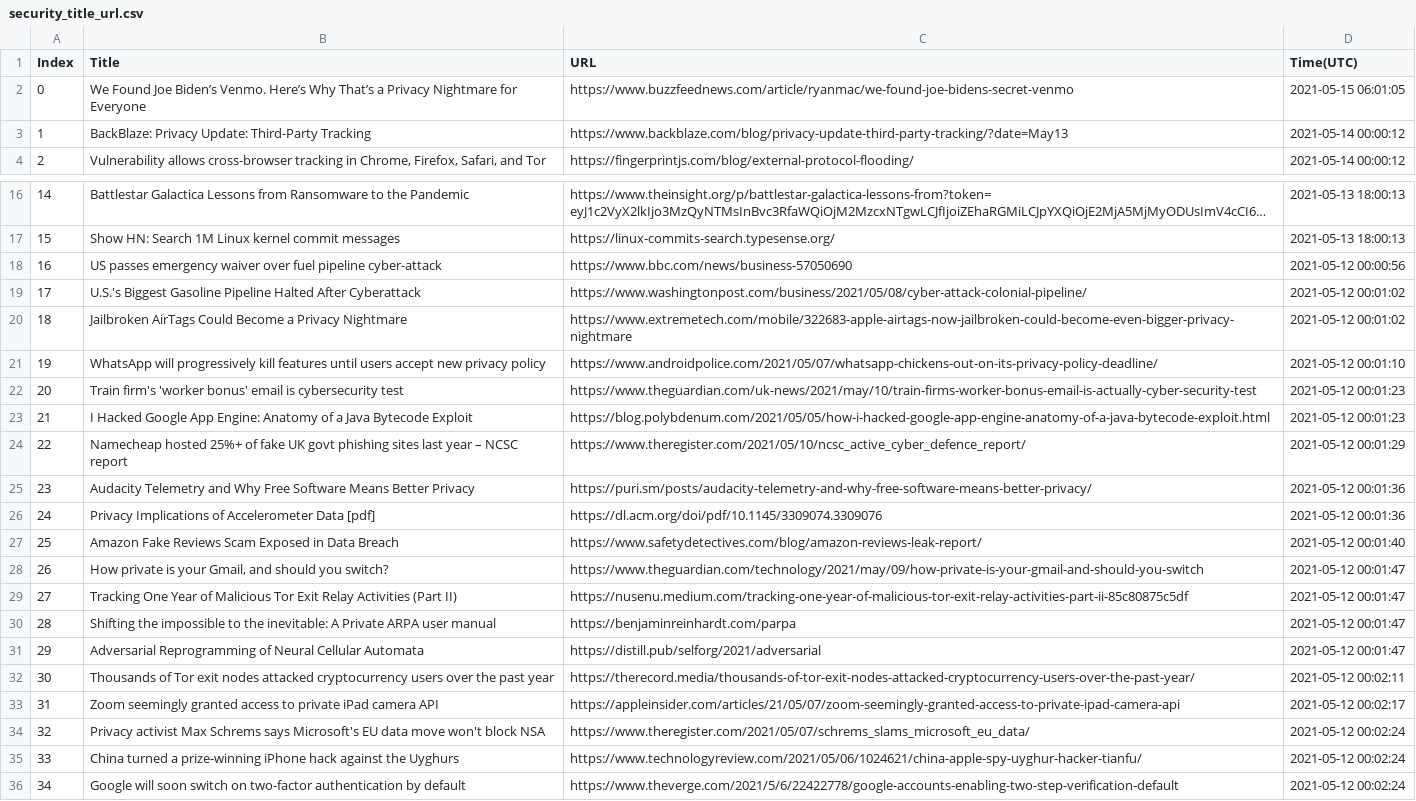
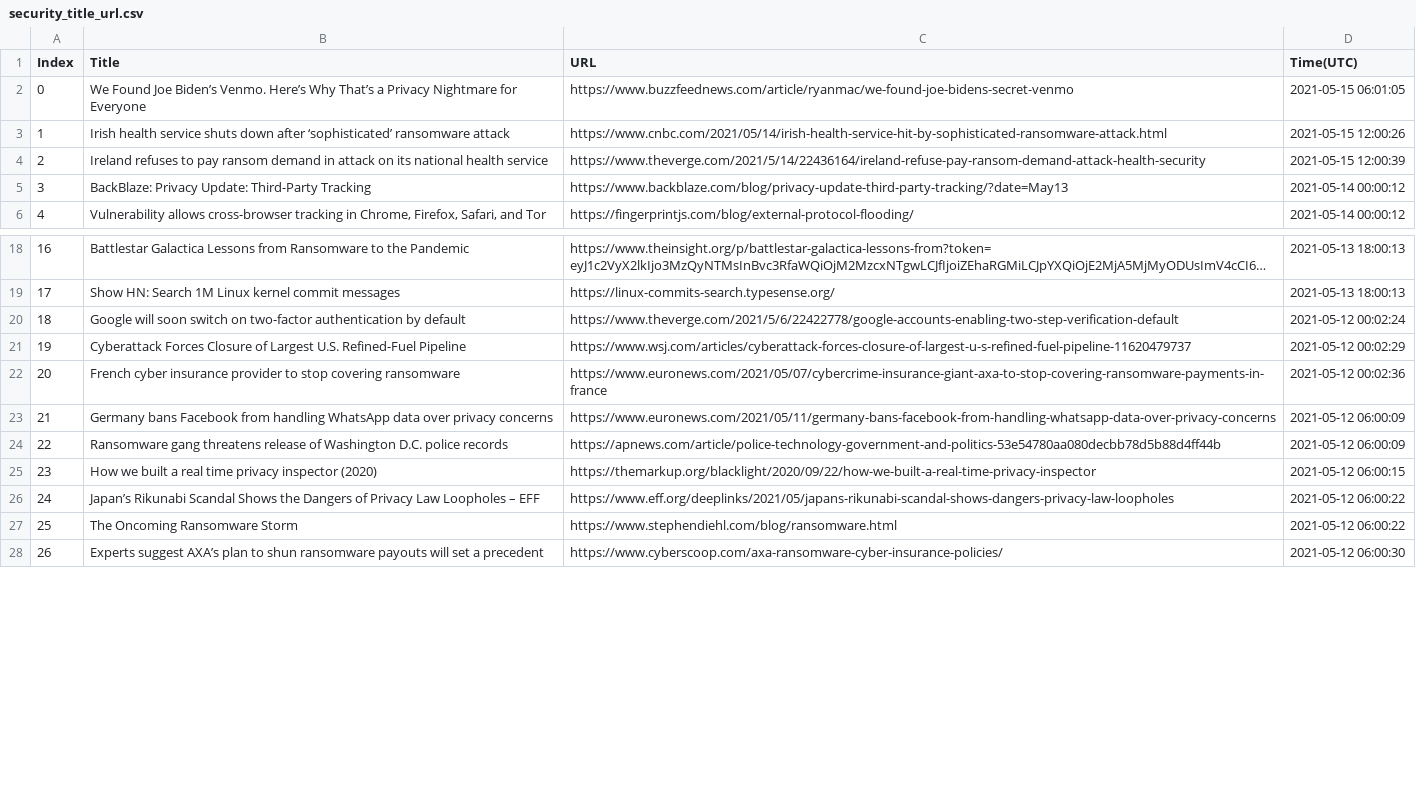
Before and after one commit to seitlab/seitlab.github.io, a CSV file: data/security_title_url.csv, drawn as a sheet; only a part is shown, gaps mark what is left out; the shorter side is filled out with more unchanged rows; long unchanged cells end in …; removed rows and columns are numbered as before the commit, all else as after; the diff covers the shown part only; the diff names each change by its address in the sheet, - before the commit and + after, or states it on an @@ line.

```diff
--- a/data/security_title_url.csv
+++ b/data/security_title_url.csv
+row 3: 1 | Irish health service shuts down after ‘sophisticated’ ransomware attack | https://www.cnbc.com/2021/05/14/irish-health-service-hit-by-sophisticated-ransomware-attack.html | 2021-05-15 12:00:26
+row 4: 2 | Ireland refuses to pay ransom demand in attack on its national health service | https://www.theverge.com/2021/5/14/22436164/ireland-refuse-pay-ransom-demand-attack-health-security | 2021-05-15 12:00:39
@@ column A (Index) renumbered from row 5 down @@
-row 18: 16 | US passes emergency waiver over fuel pipeline cyber-attack | https://www.bbc.com/news/business-57050690 | 2021-05-12 00:00:56
-row 19: 17 | U.S.'s Biggest Gasoline Pipeline Halted After Cyberattack | https://www.washingtonpost.com/business/2021/05/08/cyber-attack-colonial-pipeline/ | 2021-05-12 00:01:02
-row 20: 18 | Jailbroken AirTags Could Become a Privacy Nightmare | https://www.extremetech.com/mobile/322683-apple-airtags-now-jailbroken-could-become-even-bigger-privacy-nightmare | 2021-05-12 00:01:02
-row 21: 19 | WhatsApp will progressively kill features until users accept new privacy policy | https://www.androidpolice.com/2021/05/07/whatsapp-chickens-out-on-its-privacy-policy-deadline/ | 2021-05-12 00:01:10
-row 22: 20 | Train firm's 'worker bonus' email is cybersecurity test | https://www.theguardian.com/uk-news/2021/may/10/train-firms-worker-bonus-email-is-actually-cyber-security-test | 2021-05-12 00:01:23
-row 23: 21 | I Hacked Google App Engine: Anatomy of a Java Bytecode Exploit | https://blog.polybdenum.com/2021/05/05/how-i-hacked-google-app-engine-anatomy-of-a-java-bytecode-exploit.html | 2021-05-12 00:01:23
-row 24: 22 | Namecheap hosted 25%+ of fake UK govt phishing sites last year – NCSC report | https://www.theregister.com/2021/05/10/ncsc_active_cyber_defence_report/ | 2021-05-12 00:01:29
-row 25: 23 | Audacity Telemetry and Why Free Software Means Better Privacy | https://puri.sm/posts/audacity-telemetry-and-why-free-software-means-better-privacy/ | 2021-05-12 00:01:36
-row 26: 24 | Privacy Implications of Accelerometer Data [pdf] | https://dl.acm.org/doi/pdf/10.1145/3309074.3309076 | 2021-05-12 00:01:36
-row 27: 25 | Amazon Fake Reviews Scam Exposed in Data Breach | https://www.safetydetectives.com/blog/amazon-reviews-leak-report/ | 2021-05-12 00:01:40
-row 28: 26 | How private is your Gmail, and should you switch? | https://www.theguardian.com/technology/2021/may/09/how-private-is-your-gmail-and-should-you-switch | 2021-05-12 00:01:47
-row 29: 27 | Tracking One Year of Malicious Tor Exit Relay Activities (Part II) | https://nusenu.medium.com/tracking-one-year-of-malicious-tor-exit-relay-activities-part-ii-85c80875c5df | 2021-05-12 00:01:47
-row 30: 28 | Shifting the impossible to the inevitable: A Private ARPA user manual | https://benjaminreinhardt.com/parpa | 2021-05-12 00:01:47
-row 31: 29 | Adversarial Reprogramming of Neural Cellular Automata | https://distill.pub/selforg/2021/adversarial | 2021-05-12 00:01:47
-row 32: 30 | Thousands of Tor exit nodes attacked cryptocurrency users over the past year | https://therecord.media/thousands-of-tor-exit-nodes-attacked-cryptocurrency-users-over-the-past-year/ | 2021-05-12 00:02:11
-row 33: 31 | Zoom seemingly granted access to private iPad camera API | https://appleinsider.com/articles/21/05/07/zoom-seemingly-granted-access-to-private-ipad-camera-api | 2021-05-12 00:02:17
-row 34: 32 | Privacy activist Max Schrems says Microsoft's EU data move won't block NSA | https://www.theregister.com/2021/05/07/schrems_slams_microsoft_eu_data/ | 2021-05-12 00:02:24
-row 35: 33 | China turned a prize-winning iPhone hack against the Uyghurs | https://www.technologyreview.com/2021/05/06/1024621/china-apple-spy-uyghur-hacker-tianfu/ | 2021-05-12 00:02:24
```
Also changed, not shown: 18 added rows elsewhere in this file, 2 other files.
